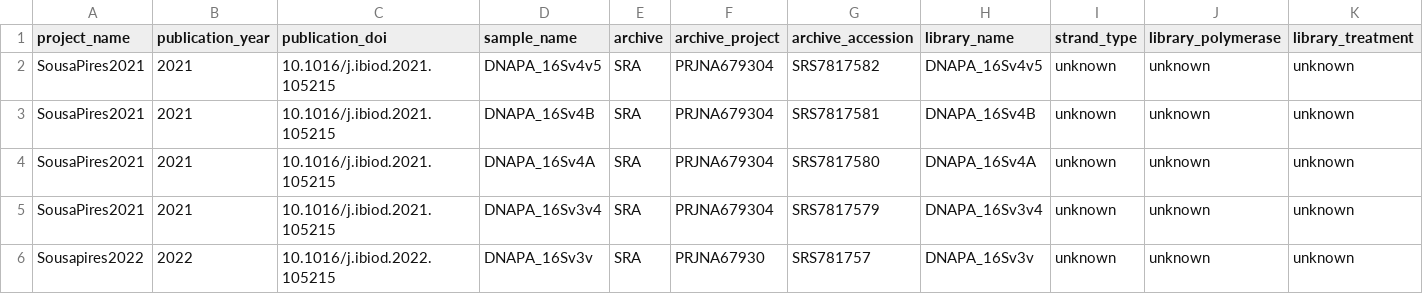
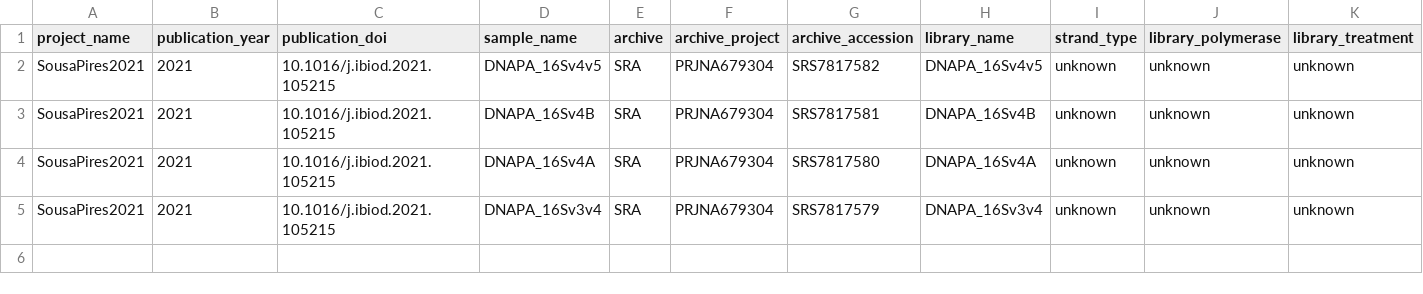
Before and after one commit to vlngf/OilMetagenomesDB, a TSV file: common_libraries/common_libraries.tsv, drawn as a sheet; only a part is shown; rows hold the shown columns only; the diff names each change by its address in the sheet, - before the commit and + after, or states it on an @@ line.

Commit message:
Update common_libraries.tsv

```diff
--- a/common_libraries/common_libraries.tsv
+++ b/common_libraries/common_libraries.tsv
-row 6: Sousapires2022 | 2022 | 10.1016/j.ibiod.2022.105215 | DNAPA_16Sv3v | SRA | PRJNA67930 | SRS781757 | DNAPA_16Sv3v | unknown | unknown | unknown
```
